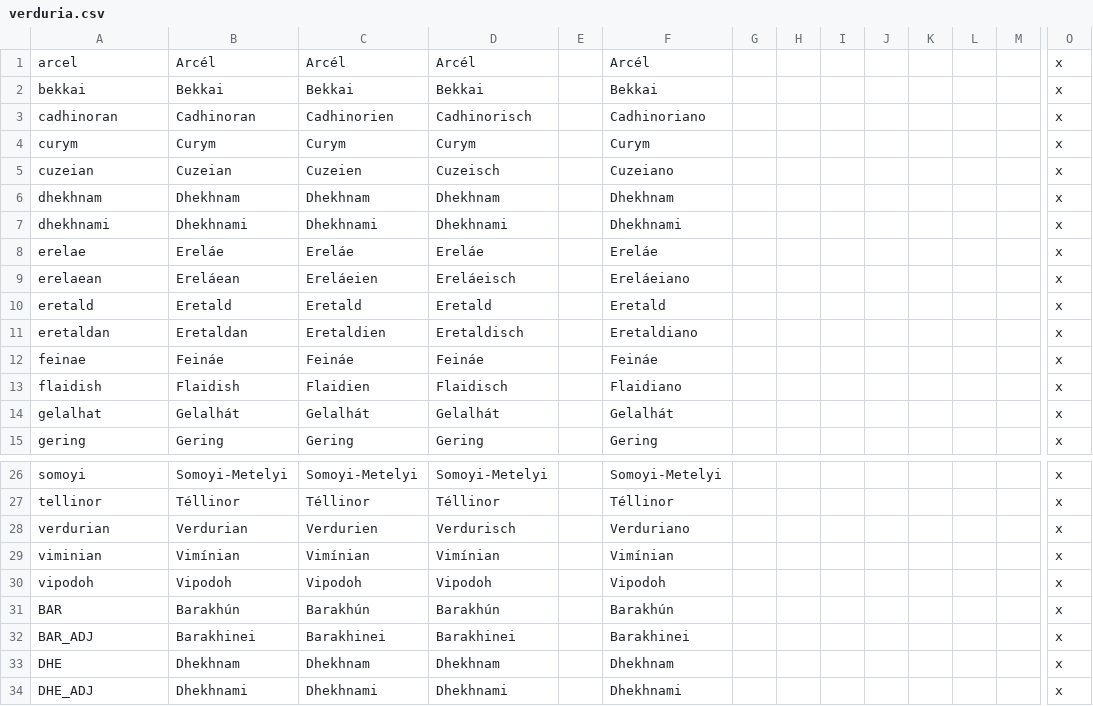
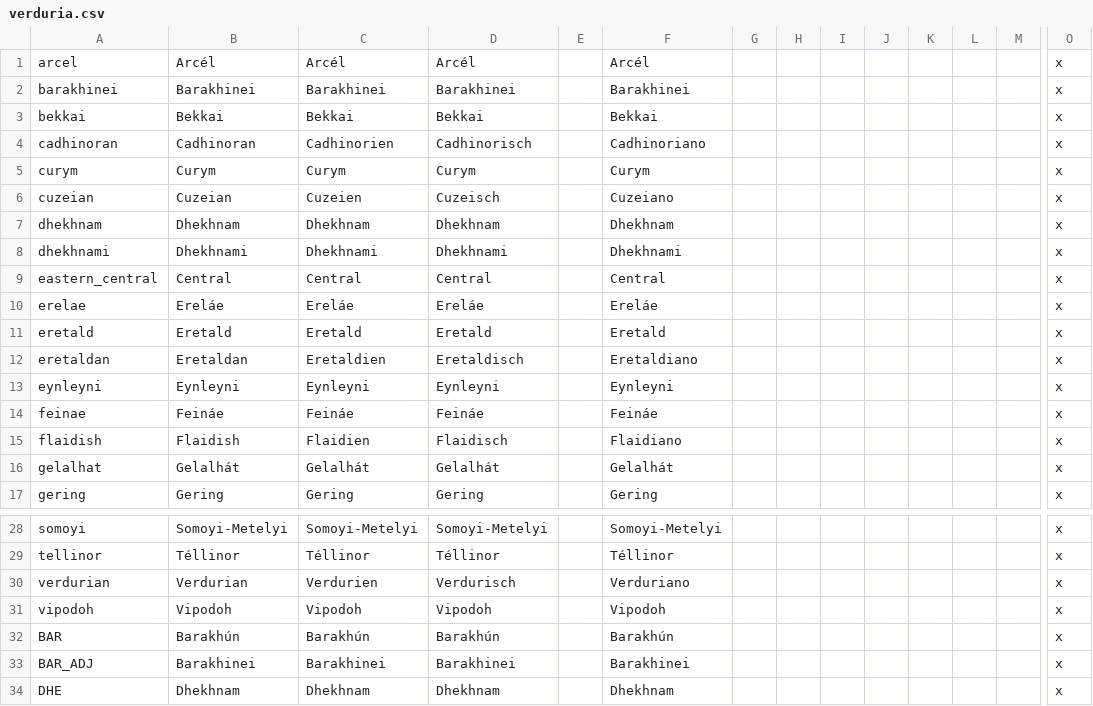
Before and after one commit to Mocha2007/mocha_verduria, a CSV file: localisation/verduria.csv, drawn as a sheet; only a part is shown, gaps mark what is left out; the shorter side is filled out with more unchanged rows; removed rows and columns are numbered as before the commit, all else as after; rows hold the shown columns only; the diff names each change by its address in the sheet, - before the commit and + after, or states it on an @@ line.

```diff
--- a/localisation/verduria.csv
+++ b/localisation/verduria.csv
+row 2: barakhinei | Barakhinei | Barakhinei | Barakhinei |  | Barakhinei |  |  |  |  |  |  |  | x
+row 9: eastern_central | Central | Central | Central |  | Central |  |  |  |  |  |  |  | x
-row 9: erelaean | Ereláean | Ereláeien | Ereláeisch |  | Ereláeiano |  |  |  |  |  |  |  | x
+row 13: eynleyni | Eynleyni | Eynleyni | Eynleyni |  | Eynleyni |  |  |  |  |  |  |  | x
-row 29: viminian | Vimínian | Vimínian | Vimínian |  | Vimínian |  |  |  |  |  |  |  | x
```
Also changed, not shown: 9 other files.
